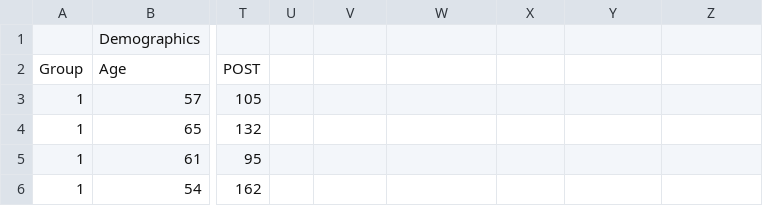
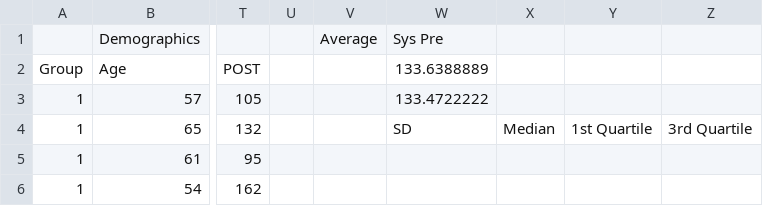
Before and after one commit to jaredgarfinkel/BIOS-HW1, a CSV file: Exercise.csv, drawn as a sheet; only a part is shown, gaps mark what is left out; the diff names each change by its address in the sheet, - before the commit and + after, or states it on an @@ line.

```diff
--- a/Exercise.csv
+++ b/Exercise.csv
-V1: (empty)
+V1: Average
-W1: (empty)
+W1: Sys Pre
-W2: (empty)
+W2: 133.6388889
-W3: (empty)
+W3: 133.4722222
-W4: (empty)
+W4: SD
-X4: (empty)
+X4: Median
-Y4: (empty)
+Y4: 1st Quartile
-Z4: (empty)
+Z4: 3rd Quartile
```
Also changed, not shown: 2 other files.
